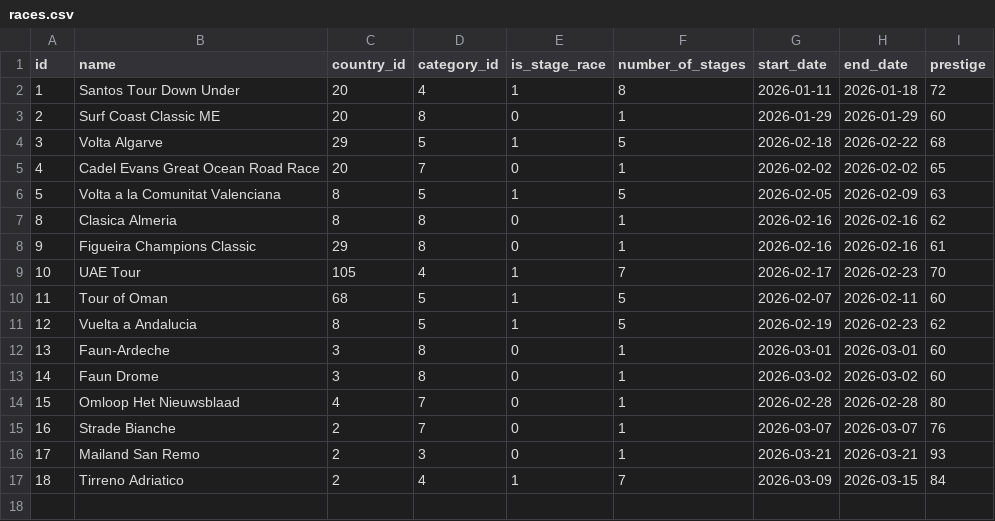
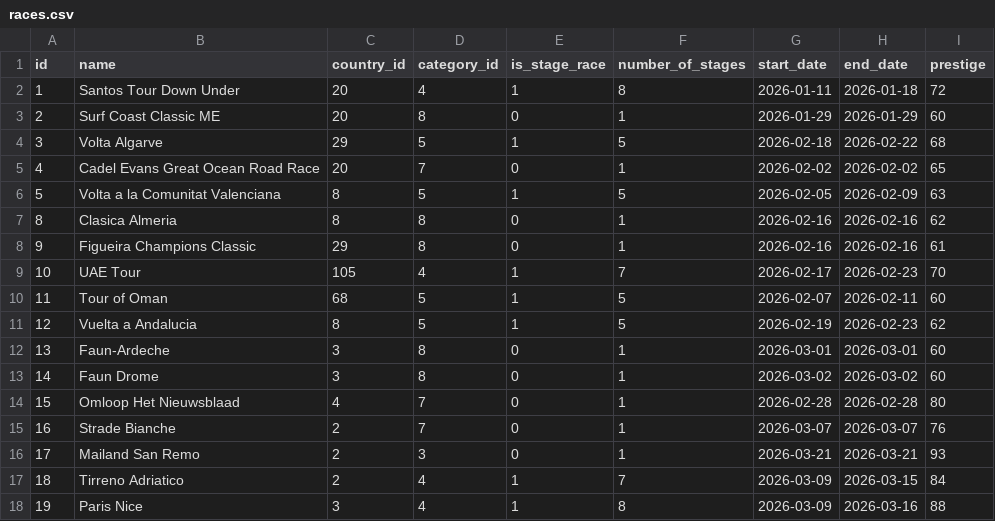
Before and after one commit to michaelkrinningersg-coder/velo, a CSV file: data/csv/races.csv, drawn as a sheet.

```diff
--- a/data/csv/races.csv
+++ b/data/csv/races.csv
@@ -17 +17,2 @@ id,name,country_id,category_id,is_stage_race,number_of_stages,start_date,end_dat
 18,Tirreno Adriatico,2,4,1,7,2026-03-09,2026-03-15,84
+19,Paris Nice,3,4,1,8,2026-03-09,2026-03-16,88
```
Also changed, not shown: data/csv/race_program_races.csv, data/csv/stages.csv, 24 other files.
